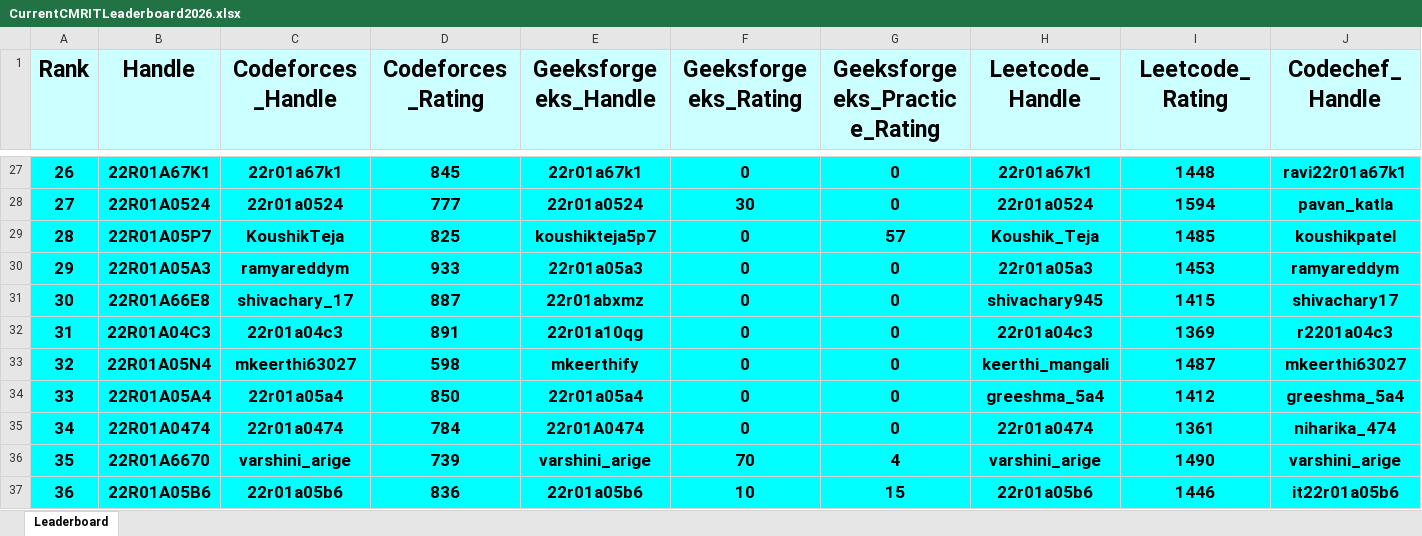
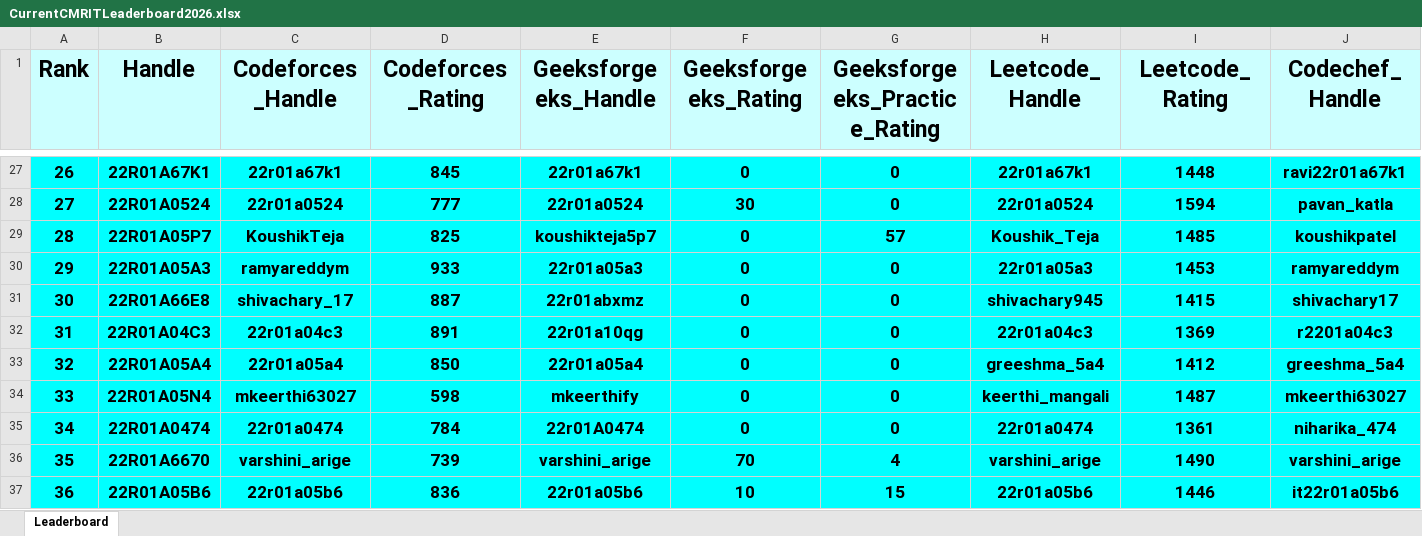
Before and after one commit to gabyah92/CMRIT2026Leaderboard, an Excel workbook: Leaderboards/CurrentCMRITLeaderboard2026.xlsx, sheet Leaderboard, drawn as a sheet; only a part is shown, gaps mark what is left out; values as stored, in another font and other column widths than the file's, no borders; removed rows and columns are numbered as before the commit, all else as after; rows hold the shown columns only; the diff covers the shown part only; the diff names each change by its address in the sheet, - before the commit and + after, or states it on an @@ line.

```diff
--- a/Leaderboards/CurrentCMRITLeaderboard2026.xlsx (sheet Leaderboard)
+++ b/Leaderboards/CurrentCMRITLeaderboard2026.xlsx (sheet Leaderboard)
-row 33: 32 | 22R01A05N4 | mkeerthi63027 | 598 | mkeerthify | 0 | 0 | keerthi_mangali | 1487 | mkeerthi63027
@@ column A (Rank) renumbered between rows 33 and 411 @@
+row 34: 33 | 22R01A05N4 | mkeerthi63027 | 598 | mkeerthify | 0 | 0 | keerthi_mangali | 1487 | mkeerthi63027
```
Also changed, not shown: 16 added rows, 16 removed rows and 21 edited cells elsewhere in this sheet.
